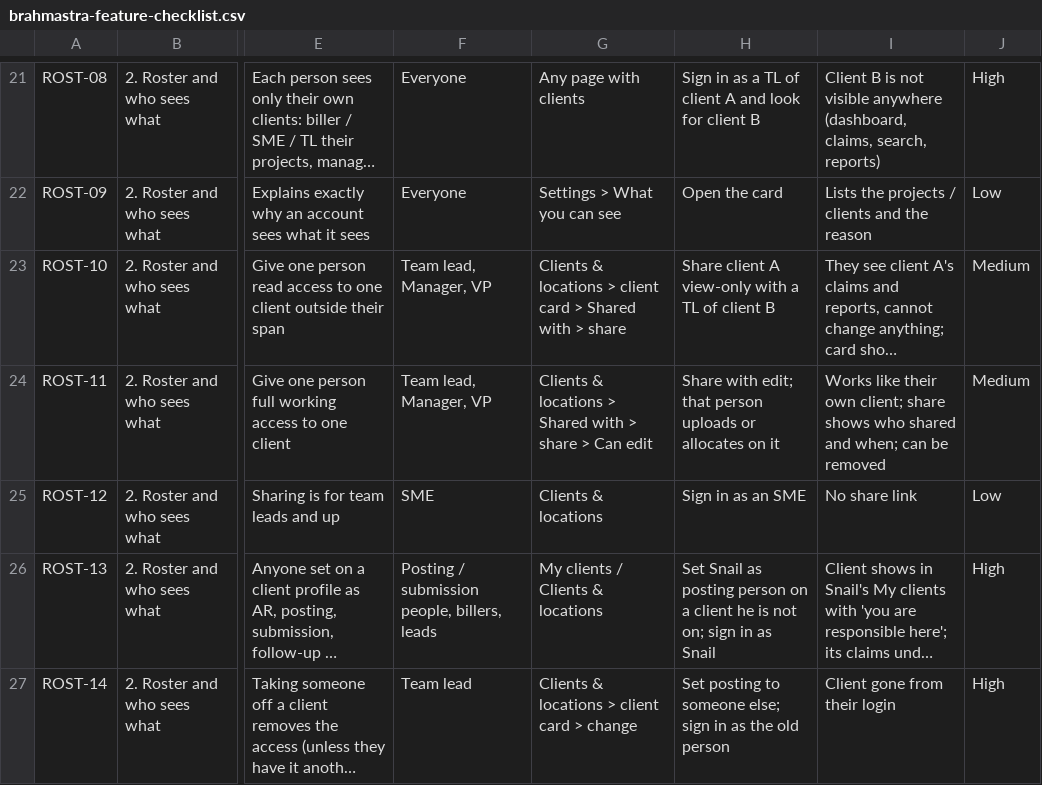
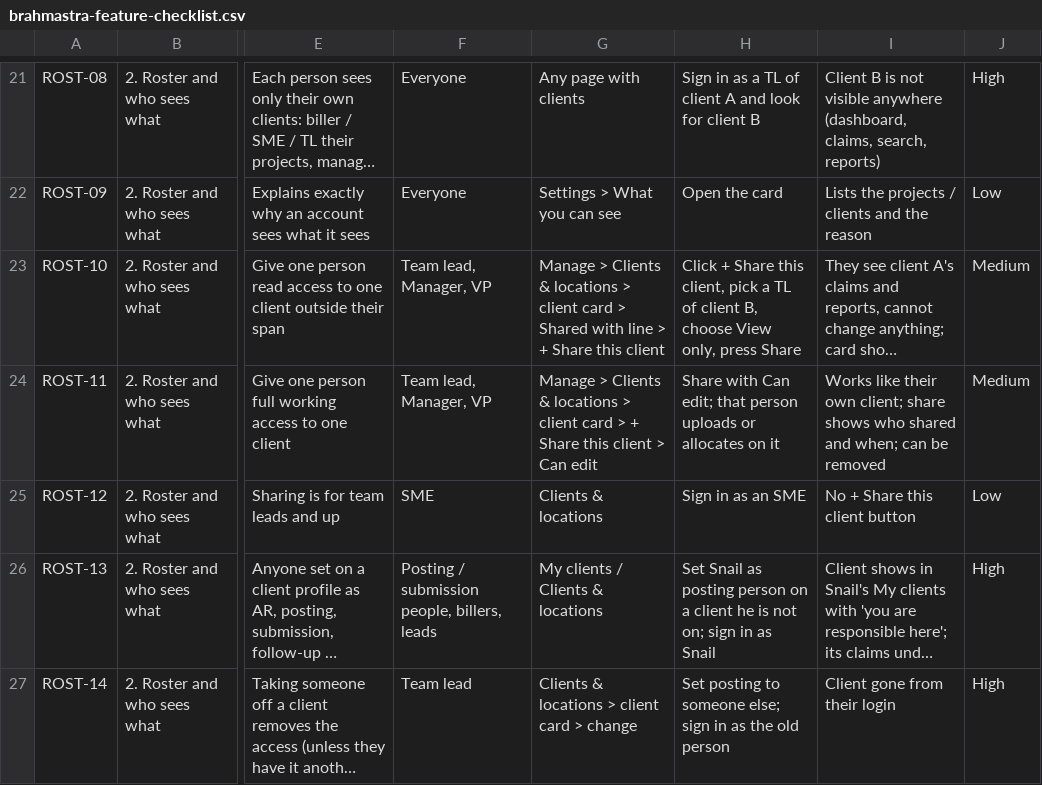
Before and after one commit to Purview-Healthcare/brahmastra, a CSV file: docs/brahmastra-feature-checklist.csv, drawn as a sheet; only a part is shown, gaps mark what is left out; long unchanged cells end in …; the diff names each change by its address in the sheet, - before the commit and + after, or states it on an @@ line.

```diff
--- a/docs/brahmastra-feature-checklist.csv
+++ b/docs/brahmastra-feature-checklist.csv
-G23: Clients & locations > client card > Shared with > share
+G23: Manage > Clients & locations > client card > Shared with line > + Share this client
-H23: Share client A view-only with a TL of client B
+H23: Click + Share this client, pick a TL of client B, choose View only, press Share
-G24: Clients & locations > Shared with > share > Can…
+G24: Manage > Clients & locations > client card > + Share this client > Can…
-H24: Share with edit; that…
+H24: Share with Can edit; that…
-I25: No share link
+I25: No + Share this client button
```
Also changed, not shown: 3 other files.
